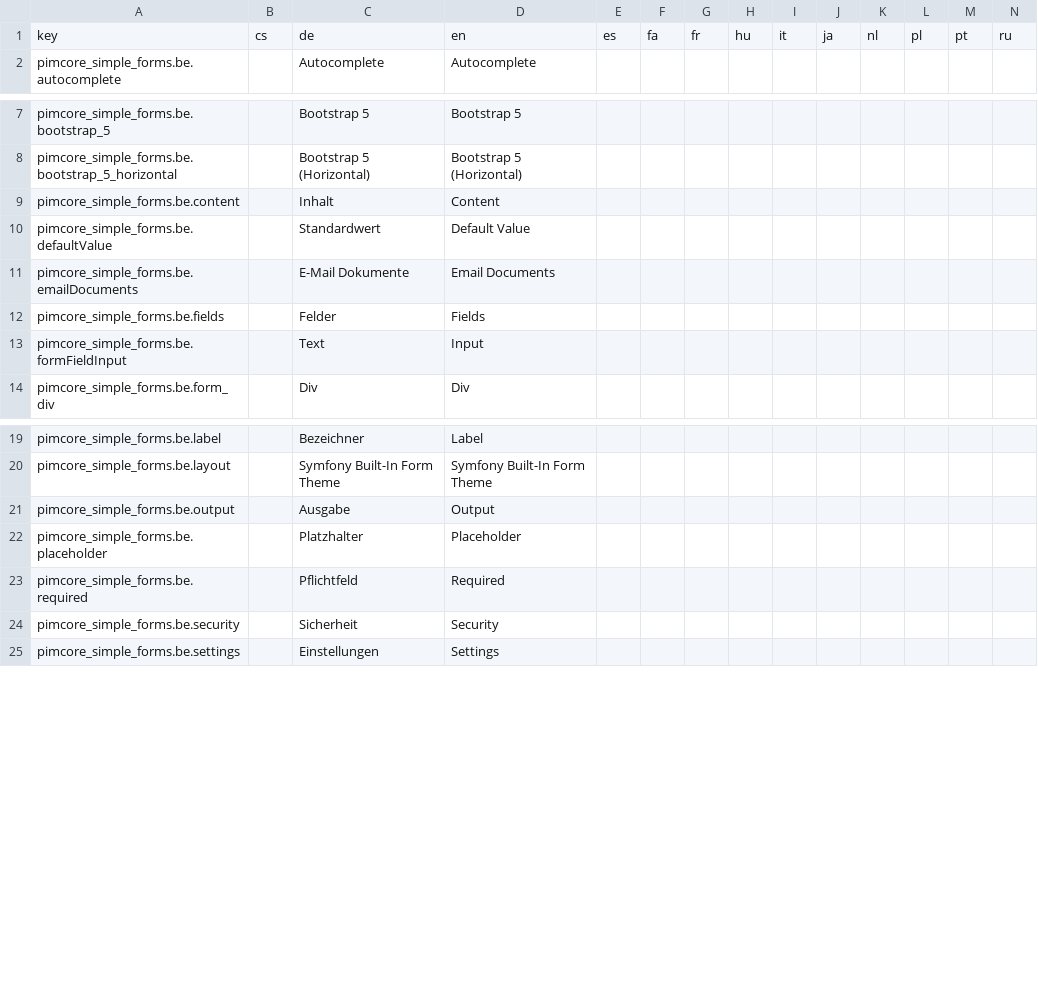
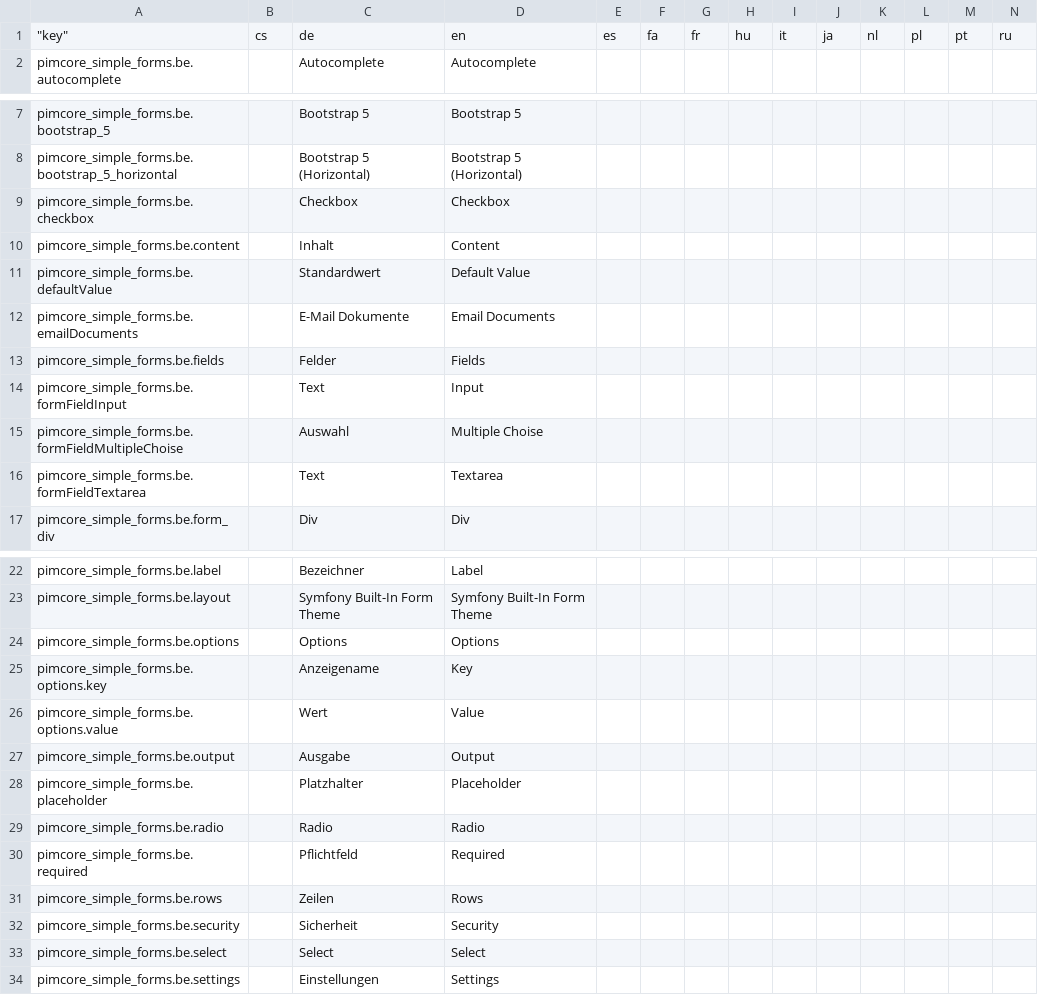
Before and after one commit to spotbot2k/pimcore-simple-forms, a CSV file: src/Resources/install/translations/export_admin_translations.csv, drawn as a sheet; only a part is shown, gaps mark what is left out; rows hold the shown columns only; the diff names each change by its address in the sheet, - before the commit and + after, or states it on an @@ line.

Commit message:
Update translations

```diff
--- a/src/Resources/install/translations/export_admin_translations.csv
+++ b/src/Resources/install/translations/export_admin_translations.csv
-A1: key
+A1: "key"
+row 9: pimcore_simple_forms.be.checkbox |  | Checkbox | Checkbox
+row 15: pimcore_simple_forms.be.formFieldMultipleChoise |  | Auswahl | Multiple Choise
+row 16: pimcore_simple_forms.be.formFieldTextarea |  | Text | Textarea
+row 24: pimcore_simple_forms.be.options |  | Options | Options
+row 25: pimcore_simple_forms.be.options.key |  | Anzeigename | Key
+row 26: pimcore_simple_forms.be.options.value |  | Wert | Value
+row 29: pimcore_simple_forms.be.radio |  | Radio | Radio
+row 31: pimcore_simple_forms.be.rows |  | Zeilen | Rows
+row 33: pimcore_simple_forms.be.select |  | Select | Select
```
